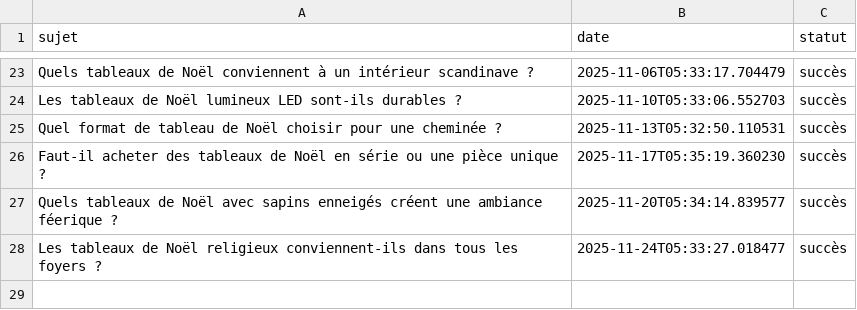
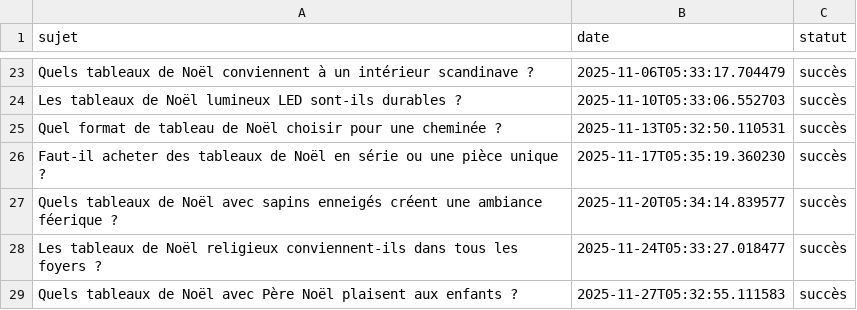
Before and after one commit to Metalosmose21/Noel-1, a CSV file: sujets_traites.csv, drawn as a sheet; only a part is shown, gaps mark what is left out; the diff names each change by its address in the sheet, - before the commit and + after, or states it on an @@ line.

```diff
--- a/sujets_traites.csv
+++ b/sujets_traites.csv
+row 29: Quels tableaux de Noël avec Père Noël plaisent aux enfants ? | 2025-11-27T05:32:55.111583 | succès
```
Also changed, not shown: sujets.csv.
